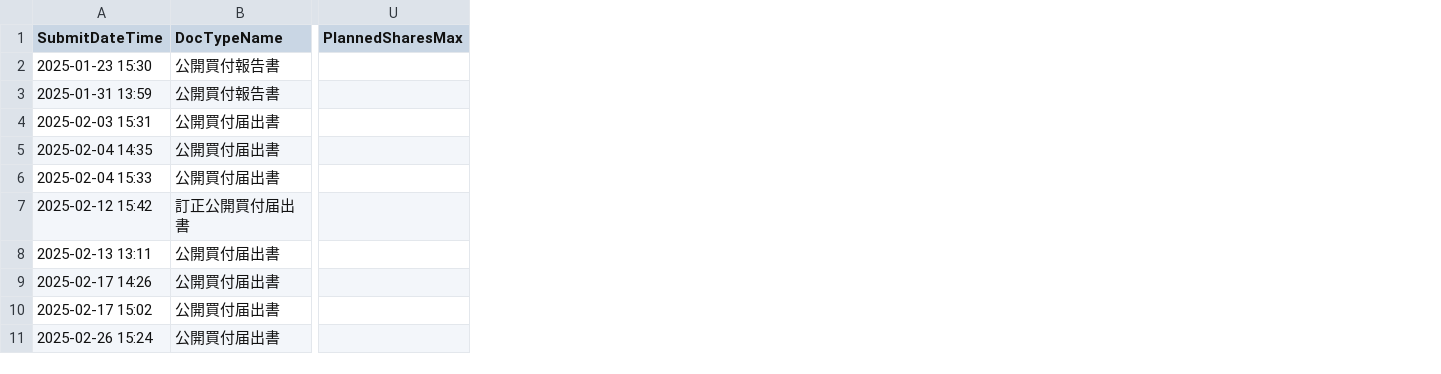
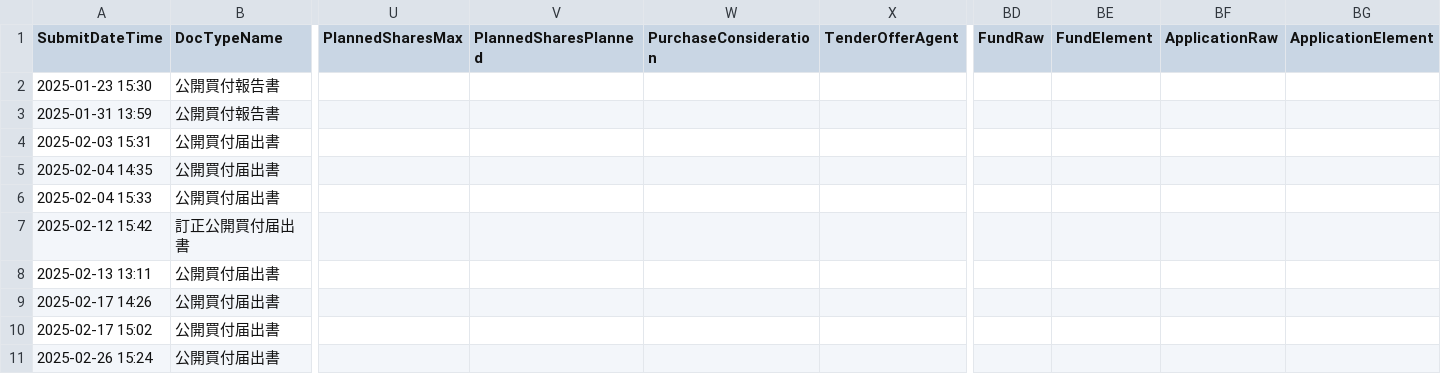
Before and after one commit to YoshitakaNakajimaGH/tob-edinet-fetch, a CSV file: output/current/self_tob_list.csv, drawn as a sheet; only a part is shown, gaps mark what is left out; the diff names each change by its address in the sheet, - before the commit and + after, or states it on an @@ line.

```diff
--- a/output/current/self_tob_list.csv
+++ b/output/current/self_tob_list.csv
+column V (PlannedSharesPlanned), empty
+column W (PurchaseConsideration), empty
+column X (TenderOfferAgent), empty
+column BD (FundRaw), empty
+column BE (FundElement), empty
+column BF (ApplicationRaw), empty
+column BG (ApplicationElement), empty
```
Also changed, not shown: output/current/self_tob_cases.csv, output/current/tob_cases.csv, 12 other files.
